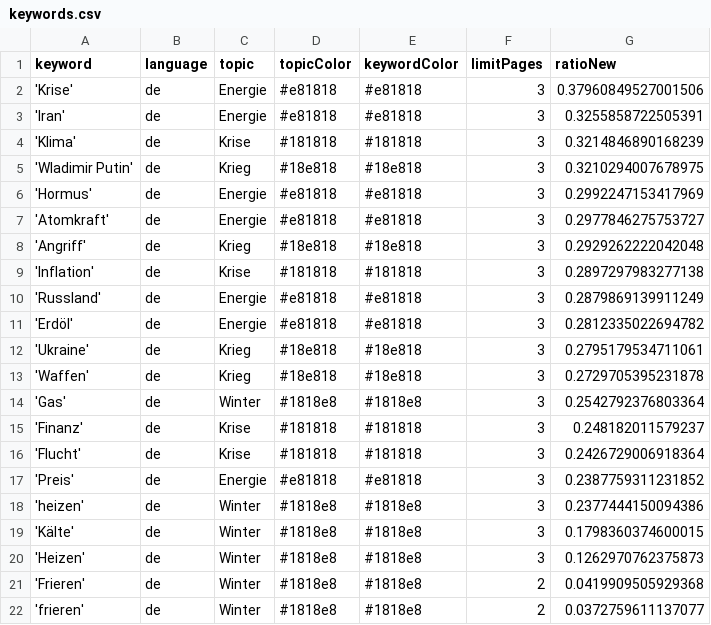
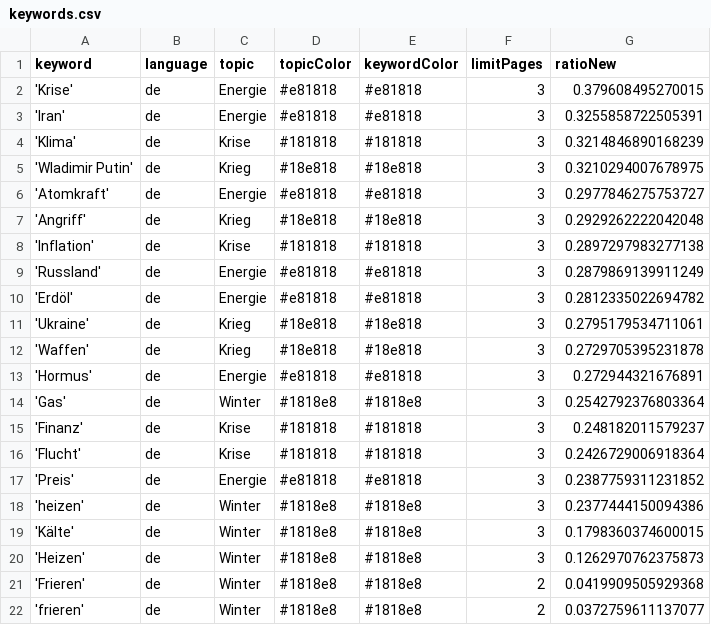
Before and after one commit to liese97-news/winterIsComing2, a CSV file: keywords.csv, drawn as a sheet.

```diff
--- a/keywords.csv
+++ b/keywords.csv
@@ -1,3 +1,3 @@
 keyword,language,topic,topicColor,keywordColor,limitPages,ratioNew
-'Krise',de,Energie,#e81818,#e81818,3,0.37960849527001506
+'Krise',de,Energie,#e81818,#e81818,3,0.379608495270015
 'Iran',de,Energie,#e81818,#e81818,3,0.3255858722505391
@@ -5,3 +5,2 @@ keyword,language,topic,topicColor,keywordColor,limitPages,ratioNew
 'Wladimir Putin',de,Krieg,#18e818,#18e818,3,0.3210294007678975
-'Hormus',de,Energie,#e81818,#e81818,3,0.2992247153417969
 'Atomkraft',de,Energie,#e81818,#e81818,3,0.2977846275753727
@@ -13,2 +12,3 @@ keyword,language,topic,topicColor,keywordColor,limitPages,ratioNew
 'Waffen',de,Krieg,#18e818,#18e818,3,0.2729705395231878
+'Hormus',de,Energie,#e81818,#e81818,3,0.272944321676891
 'Gas',de,Winter,#1818e8,#1818e8,3,0.2542792376803364
```
Also changed, not shown: csv/news_2026_08.csv, csv/news_2026_09.csv.
